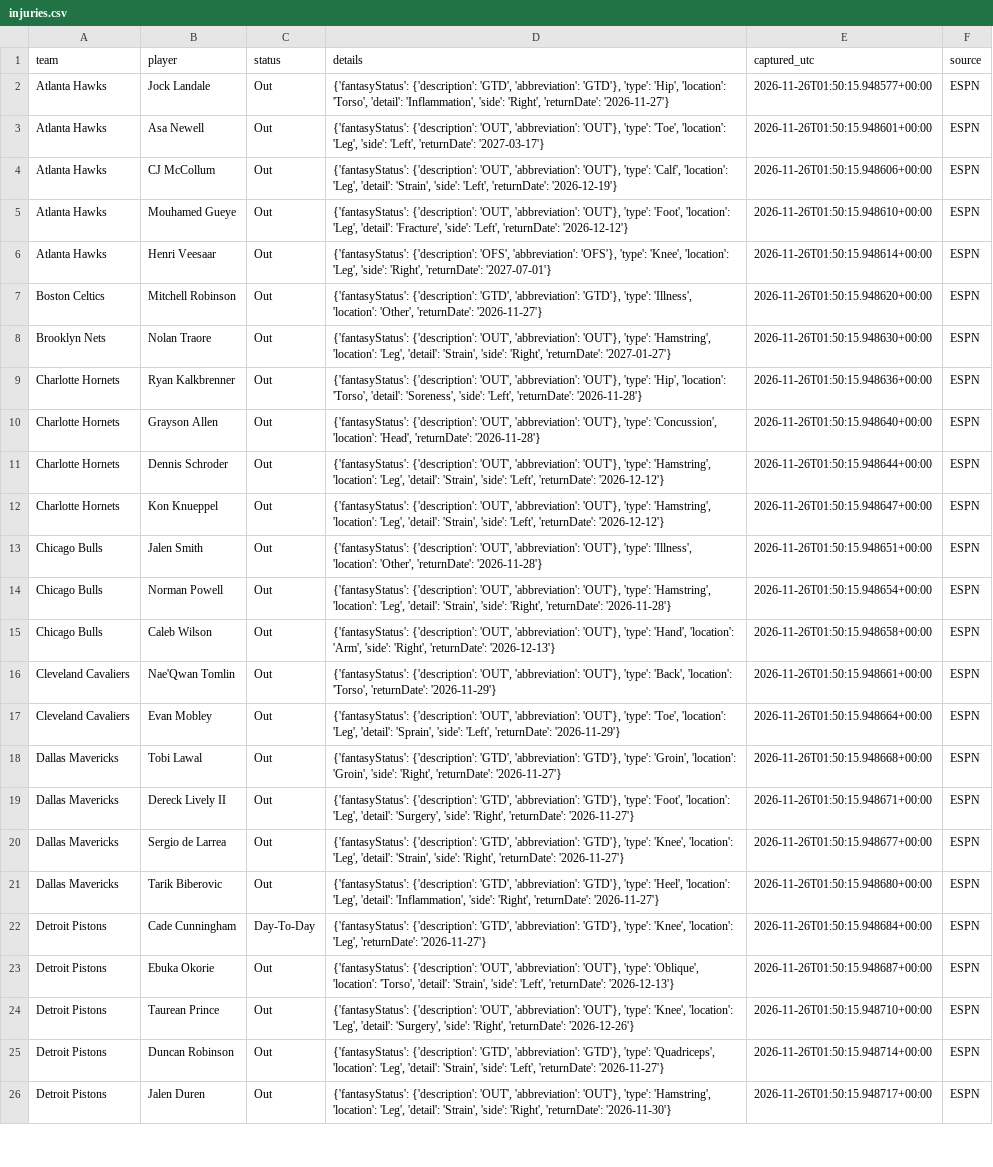
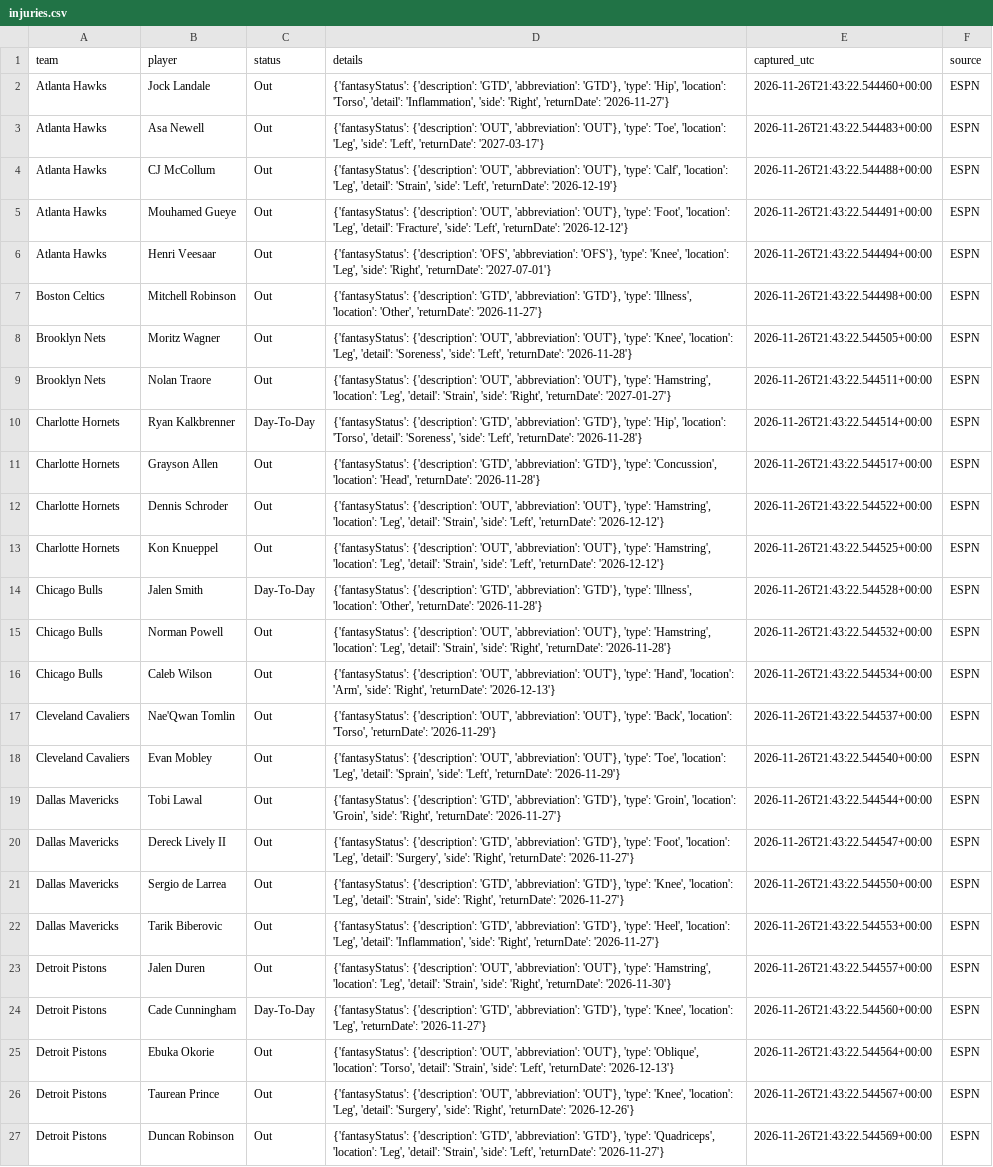
Before and after one commit to conny92-coder/Nba-edge, a CSV file: data/injuries.csv, drawn as a sheet; only a part is shown; removed rows and columns are numbered as before the commit, all else as after; the diff covers the shown part only; the diff names each change by its address in the sheet, - before the commit and + after, or states it on an @@ line.

```diff
--- a/data/injuries.csv
+++ b/data/injuries.csv
-E2 (captured_utc): 2026-11-26T01:50:15.948577+00:00
+E2 (captured_utc): 2026-11-26T21:43:22.544460+00:00
-E3 (captured_utc): 2026-11-26T01:50:15.948601+00:00
+E3 (captured_utc): 2026-11-26T21:43:22.544483+00:00
-E4 (captured_utc): 2026-11-26T01:50:15.948606+00:00
+E4 (captured_utc): 2026-11-26T21:43:22.544488+00:00
-E5 (captured_utc): 2026-11-26T01:50:15.948610+00:00
+E5 (captured_utc): 2026-11-26T21:43:22.544491+00:00
-E6 (captured_utc): 2026-11-26T01:50:15.948614+00:00
+E6 (captured_utc): 2026-11-26T21:43:22.544494+00:00
-E7 (captured_utc): 2026-11-26T01:50:15.948620+00:00
+E7 (captured_utc): 2026-11-26T21:43:22.544498+00:00
+row 8: Brooklyn Nets | Moritz Wagner | Out | {'fantasyStatus': {'description': 'OUT', 'abbreviation': 'OUT'}, 'type': 'Knee', 'location': 'Leg', 'detail': 'Soreness', 'side': 'Left', 'returnDate': '2026-11-28'} | 2026-11-26T21:43:22.544505+00:00 | ESPN
-E9 (captured_utc): 2026-11-26T01:50:15.948630+00:00
+E9 (captured_utc): 2026-11-26T21:43:22.544511+00:00
-C10 (status): Out
+C10 (status): Day-To-Day
-D10 (details): {'fantasyStatus': {'description': 'OUT', 'abbreviation': 'OUT'}, 'type': 'Hip',…
+D10 (details): {'fantasyStatus': {'description': 'GTD', 'abbreviation': 'GTD'}, 'type': 'Hip',…
-E10 (captured_utc): 2026-11-26T01:50:15.948636+00:00
+E10 (captured_utc): 2026-11-26T21:43:22.544514+00:00
-D11 (details): {'fantasyStatus': {'description': 'OUT', 'abbreviation': 'OUT'}, 'type': 'Concussion',…
+D11 (details): {'fantasyStatus': {'description': 'GTD', 'abbreviation': 'GTD'}, 'type': 'Concussion',…
-E11 (captured_utc): 2026-11-26T01:50:15.948640+00:00
+E11 (captured_utc): 2026-11-26T21:43:22.544517+00:00
-E12 (captured_utc): 2026-11-26T01:50:15.948644+00:00
+E12 (captured_utc): 2026-11-26T21:43:22.544522+00:00
-E13 (captured_utc): 2026-11-26T01:50:15.948647+00:00
+E13 (captured_utc): 2026-11-26T21:43:22.544525+00:00
-C14 (status): Out
+C14 (status): Day-To-Day
-D14 (details): {'fantasyStatus': {'description': 'OUT', 'abbreviation': 'OUT'}, 'type': 'Illness',…
+D14 (details): {'fantasyStatus': {'description': 'GTD', 'abbreviation': 'GTD'}, 'type': 'Illness',…
-E14 (captured_utc): 2026-11-26T01:50:15.948651+00:00
+E14 (captured_utc): 2026-11-26T21:43:22.544528+00:00
-E15 (captured_utc): 2026-11-26T01:50:15.948654+00:00
+E15 (captured_utc): 2026-11-26T21:43:22.544532+00:00
-E16 (captured_utc): 2026-11-26T01:50:15.948658+00:00
+E16 (captured_utc): 2026-11-26T21:43:22.544534+00:00
-E17 (captured_utc): 2026-11-26T01:50:15.948661+00:00
+E17 (captured_utc): 2026-11-26T21:43:22.544537+00:00
-E18 (captured_utc): 2026-11-26T01:50:15.948664+00:00
+E18 (captured_utc): 2026-11-26T21:43:22.544540+00:00
-E19 (captured_utc): 2026-11-26T01:50:15.948668+00:00
+E19 (captured_utc): 2026-11-26T21:43:22.544544+00:00
-E20 (captured_utc): 2026-11-26T01:50:15.948671+00:00
+E20 (captured_utc): 2026-11-26T21:43:22.544547+00:00
-E21 (captured_utc): 2026-11-26T01:50:15.948677+00:00
+E21 (captured_utc): 2026-11-26T21:43:22.544550+00:00
-E22 (captured_utc): 2026-11-26T01:50:15.948680+00:00
+E22 (captured_utc): 2026-11-26T21:43:22.544553+00:00
+row 23: Detroit Pistons | Jalen Duren | Out | {'fantasyStatus': {'description': 'OUT', 'abbreviation': 'OUT'}, 'type': 'Hamstring', 'location': 'Leg', 'detail': 'Strain', 'side': 'Right', 'returnDate': '2026-11-30'} | 2026-11-26T21:43:22.544557+00:00 | ESPN
-E24 (captured_utc): 2026-11-26T01:50:15.948684+00:00
+E24 (captured_utc): 2026-11-26T21:43:22.544560+00:00
-E25 (captured_utc): 2026-11-26T01:50:15.948687+00:00
+E25 (captured_utc): 2026-11-26T21:43:22.544564+00:00
-E26 (captured_utc): 2026-11-26T01:50:15.948710+00:00
+E26 (captured_utc): 2026-11-26T21:43:22.544567+00:00
-E27 (captured_utc): 2026-11-26T01:50:15.948714+00:00
+E27 (captured_utc): 2026-11-26T21:43:22.544569+00:00
-row 26: Detroit Pistons | Jalen Duren | Out | {'fantasyStatus': {'description': 'OUT', 'abbreviation': 'OUT'}, 'type': 'Hamstring', 'location': 'Leg', 'detail': 'Strain', 'side': 'Right', 'returnDate': '2026-11-30'} | 2026-11-26T01:50:15.948717+00:00 | ESPN
```
Also changed, not shown: 9 added rows, 4 removed rows and 71 edited cells elsewhere in this file, data/game_results.csv, data/updated_ratings.csv, 1 other file.
